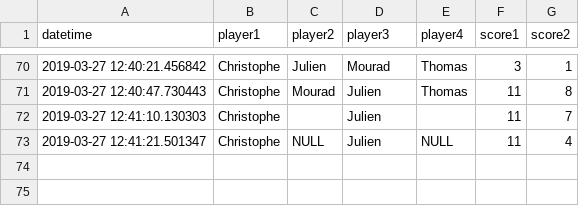
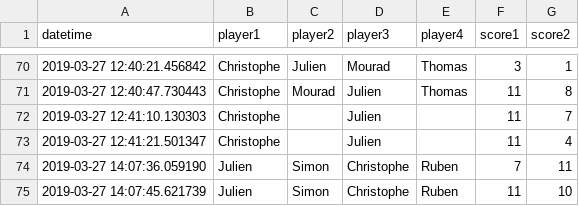
Before and after one commit to jcolot/FourPlayersEloRating, a CSV file: scores.csv, drawn as a sheet; only a part is shown, gaps mark what is left out.

Commit message:
Add scores

```diff
--- a/scores.csv
+++ b/scores.csv
@@ -72,2 +72,4 @@ datetime,player1,player2,player3,player4,score1,score2
 2019-03-27 12:41:10.130303,Christophe,,Julien,,11,7
-2019-03-27 12:41:21.501347,Christophe,NULL,Julien,NULL,11,4
+2019-03-27 12:41:21.501347,Christophe,,Julien,,11,4
+2019-03-27 14:07:36.059190,Julien,Simon,Christophe,Ruben,7,11
+2019-03-27 14:07:45.621739,Julien,Simon,Christophe,Ruben,11,10
```
Also changed, not shown: elos.csv, 2 other files.
